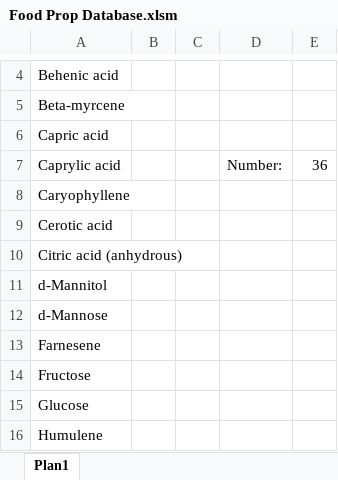
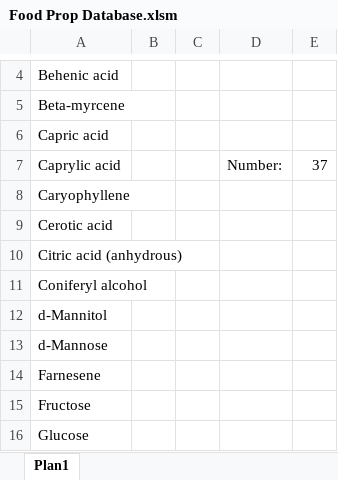
Before and after one commit to Spogis/DWSIMFoodProp, an Excel workbook: Food Prop Database.xlsm, sheet Plan1, drawn as a sheet; only a part is shown, gaps mark what is left out; the shorter side is filled out with more unchanged rows; values as stored, in another font and other column widths than the file's, no borders; charts and pictures not drawn; the diff names each change by its address in the sheet, - before the commit and + after, or states it on an @@ line.

Commit message:
Added Coniferyl alcohol

```diff
--- a/Food Prop Database.xlsm (sheet Plan1)
+++ b/Food Prop Database.xlsm (sheet Plan1)
-E7: 36
+E7: 37
+row 11: Coniferyl alcohol
```
Also changed, not shown: 1 other file.
